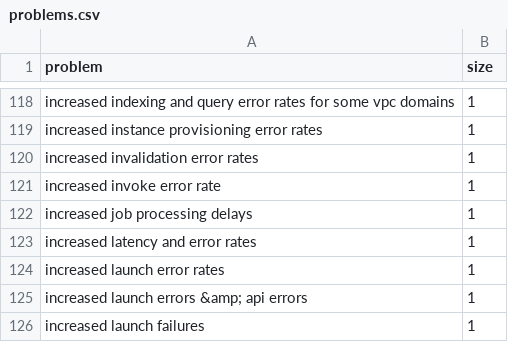
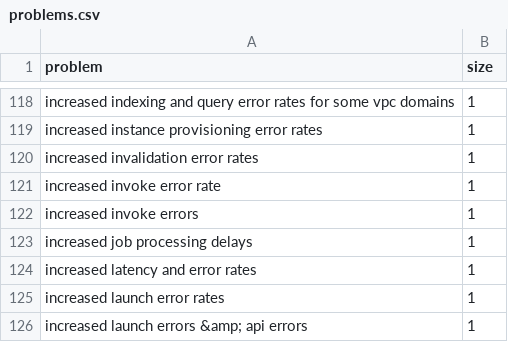
Before and after one commit to rafflesiana/aws-service-health-study, a CSV file: problems.csv, drawn as a sheet; only a part is shown, gaps mark what is left out; the shorter side is filled out with more unchanged rows.

```diff
--- a/problems.csv
+++ b/problems.csv
@@ -121,2 +121,3 @@ increased invalidation error rates,1
 increased invoke error rate,1
+increased invoke errors,1
 increased job processing delays,1
```
Also changed, not shown: countby_service.csv, dataframe.csv, 10 other files.
